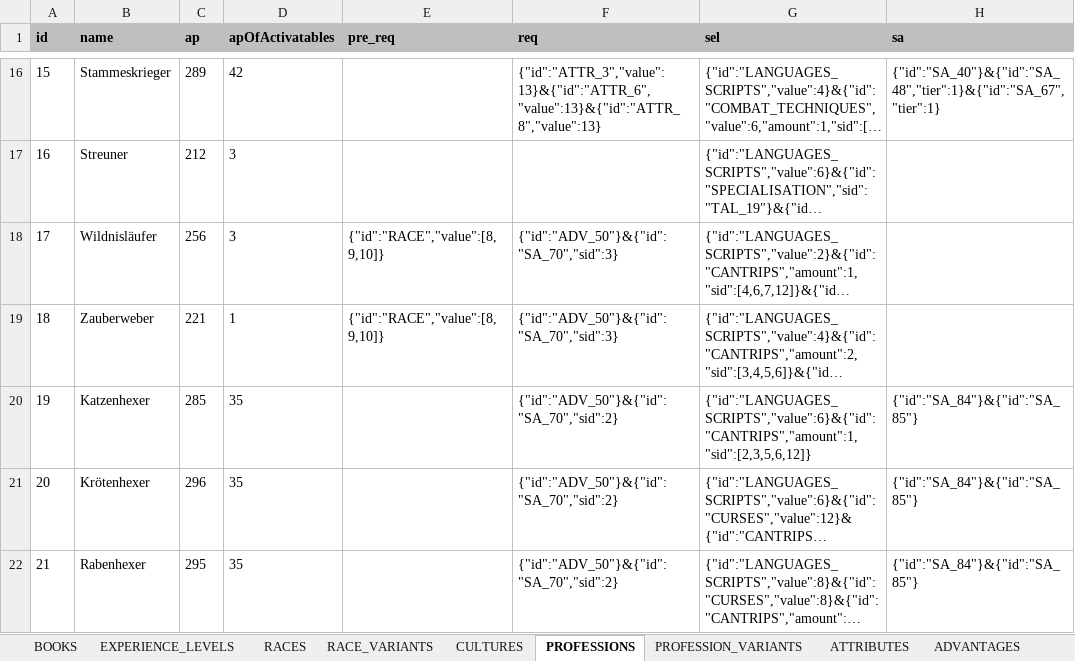
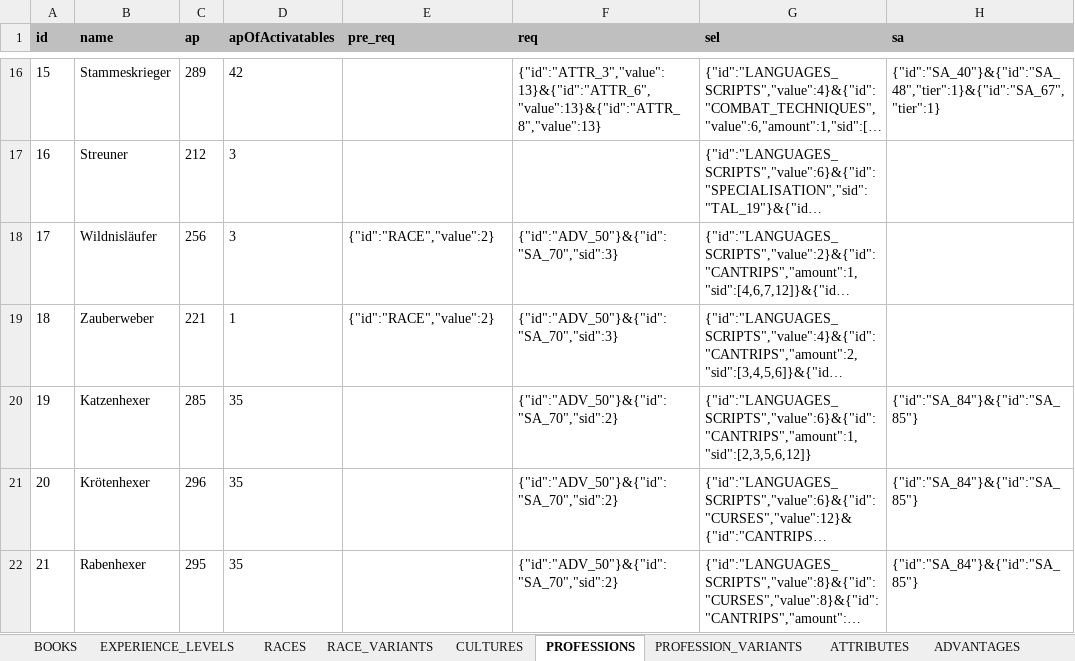
Before and after one commit to elyukai/optolith-client, an Excel workbook: src/data/TDE5.xlsx, sheet PROFESSIONS, drawn as a sheet; only a part is shown, gaps mark what is left out; long unchanged cells end in …; values as stored, in another font and other column widths than the file's, no borders; charts and pictures and table styles not drawn; the diff names each change by its address in the sheet, - before the commit and + after, or states it on an @@ line.

Commit message:
Fixed issue with RaceRequirements

```diff
--- a/src/data/TDE5.xlsx (sheet PROFESSIONS)
+++ b/src/data/TDE5.xlsx (sheet PROFESSIONS)
-E18:E19 (pre_req): {"id":"RACE","value":[8,9,10]}
+E18:E19 (pre_req): {"id":"RACE","value":2}
```
Also changed, not shown: sheet SPECIAL_ABILITIES, sheet TradeSecr, 3 other files.
